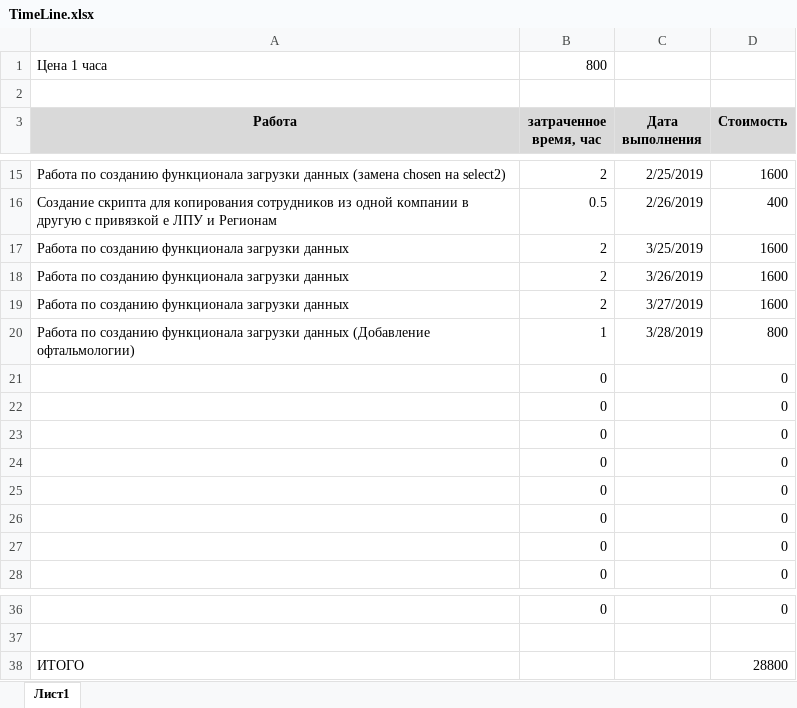
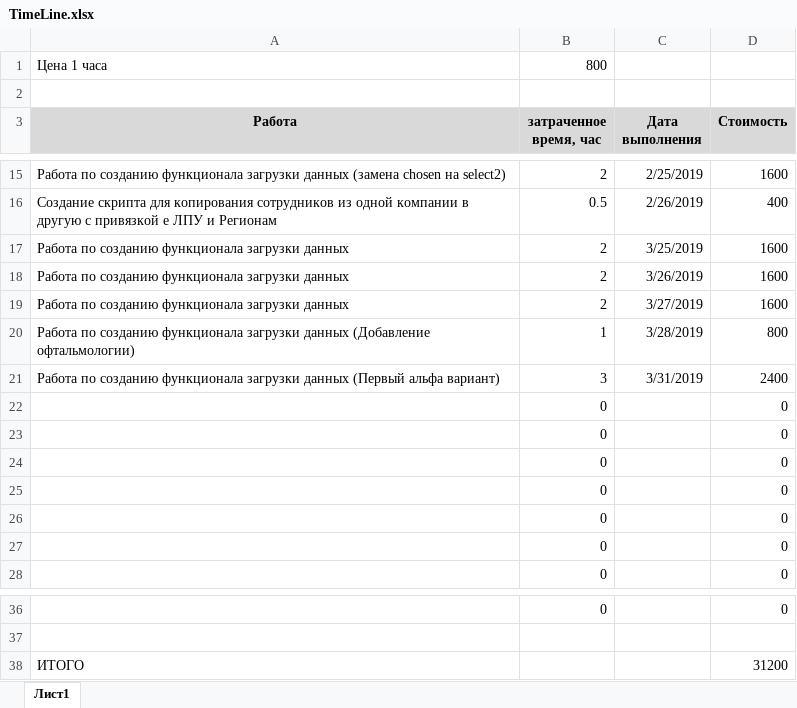
Before and after one commit to mitshel/TakedaAnalitic, an Excel workbook: DOC/Timeline/TimeLine.xlsx, sheet Лист1, drawn as a sheet; only a part is shown, gaps mark what is left out; values as stored, in another font and other column widths than the file's, no borders; removed rows and columns are numbered as before the commit, all else as after; the diff names each change by its address in the sheet, - before the commit and + after, or states it on an @@ line.

```diff
--- a/DOC/Timeline/TimeLine.xlsx (sheet Лист1)
+++ b/DOC/Timeline/TimeLine.xlsx (sheet Лист1)
-row 21:  | 0 |  | 0
+row 21: Работа по созданию функционала загрузки данных (Первый альфа вариант) | 3 | 3/31/2019 | 2400
-D38 (Стоимость): 28800
+D38 (Стоимость): 31200
```
Also changed, not shown: 10 other files.
